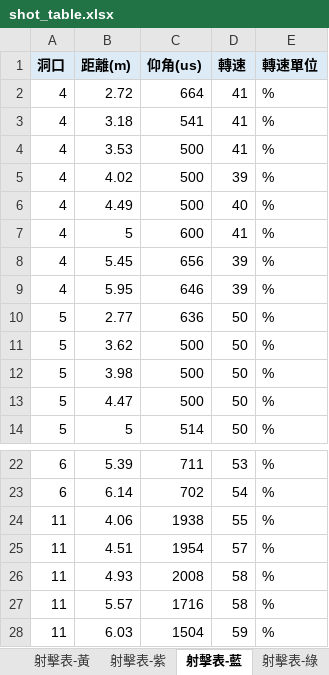
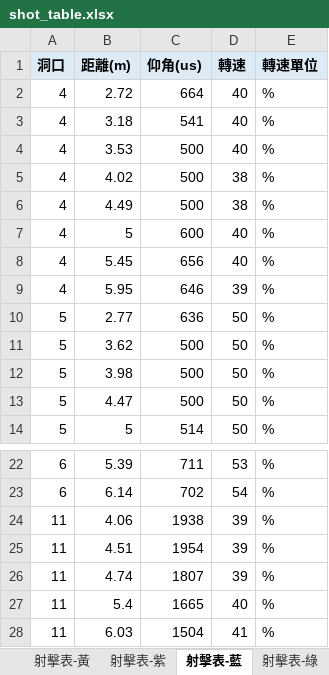
Before and after one commit to YXYang960102/TEL-Robot-2026, an Excel workbook: tools/shot_table/shot_table.xlsx, sheet 射擊表-藍, drawn as a sheet; only a part is shown, gaps mark what is left out; values as stored, in another font and other column widths than the file's, no borders; charts and pictures not drawn; removed rows and columns are numbered as before the commit, all else as after; the diff names each change by its address in the sheet, - before the commit and + after, or states it on an @@ line.

```diff
--- a/tools/shot_table/shot_table.xlsx (sheet 射擊表-藍)
+++ b/tools/shot_table/shot_table.xlsx (sheet 射擊表-藍)
-D2:D4 (轉速): 41
+D2:D4 (轉速): 40
-D5 (轉速): 39
+D5 (轉速): 38
-D6 (轉速): 40
+D6 (轉速): 38
-D7 (轉速): 41
+D7 (轉速): 40
-D8 (轉速): 39
+D8 (轉速): 40
-D24 (轉速): 55
+D24 (轉速): 39
-D25 (轉速): 57
+D25 (轉速): 39
-row 26: 11 | 4.93 | 2008 | 58 | %
-row 27: 11 | 5.57 | 1716 | 58 | %
+row 26: 11 | 4.74 | 1807 | 39 | %
+row 27: 11 | 5.4 | 1665 | 40 | %
-D28 (轉速): 59
+D28 (轉速): 41
```
Also changed, not shown: sheet 射擊表-紅, sheet 射擊表-黃, sheet 射擊表-紫, sheet 射擊表-綠, sheet 射擊表-橘, charts or pictures, 6 other files.
